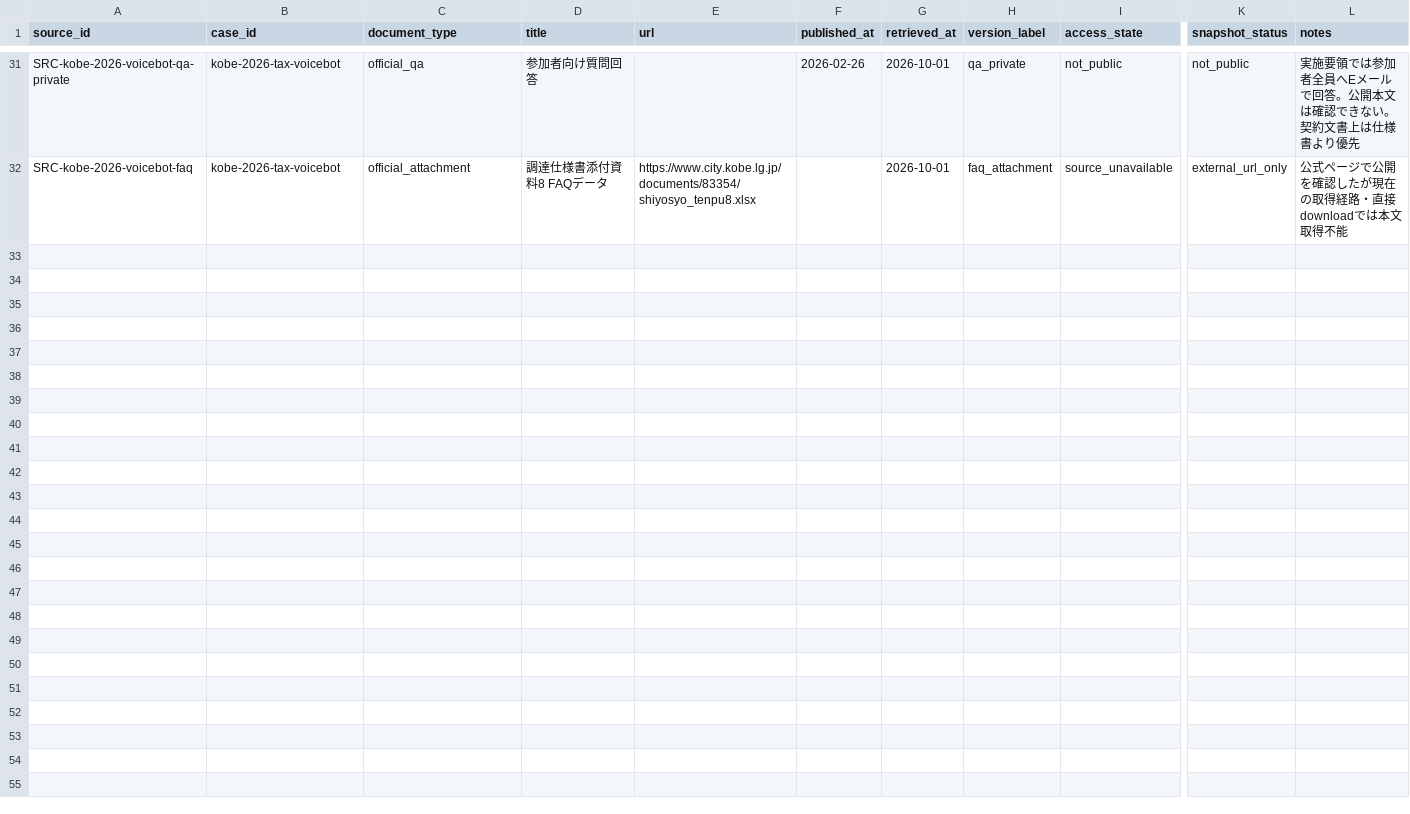
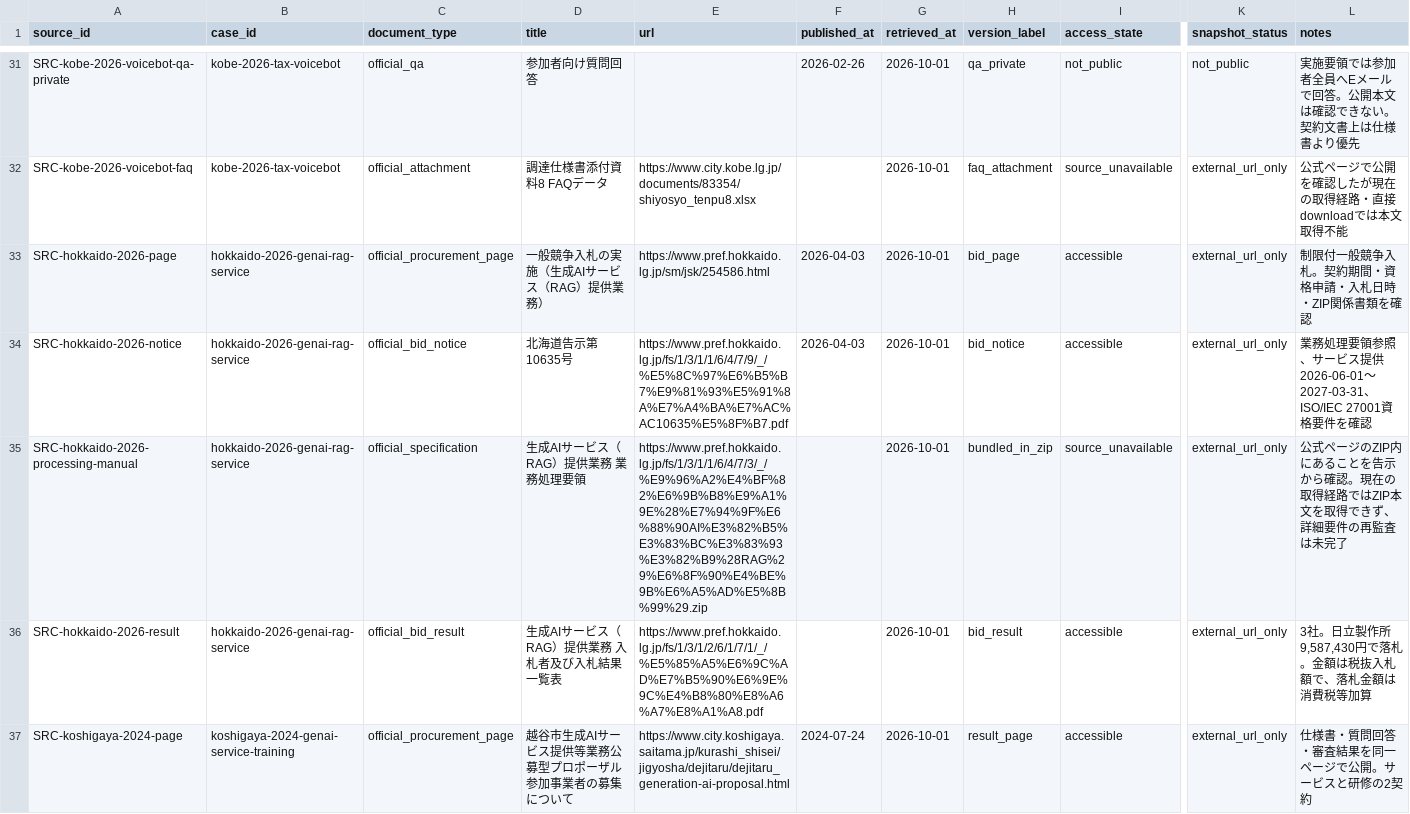
Before and after one commit to Josh-Temple/public-sector-ai-procurement-japan, a CSV file: data/source_documents.csv, drawn as a sheet; only a part is shown, gaps mark what is left out; rows hold the shown columns only; the diff covers the shown part only; the diff names each change by its address in the sheet, - before the commit and + after, or states it on an @@ line.

Commit message:
Register Hokkaido bid and Koshigaya public evidence sources

```diff
--- a/data/source_documents.csv
+++ b/data/source_documents.csv
+row 33: SRC-hokkaido-2026-page | hokkaido-2026-genai-rag-service | official_procurement_page | 一般競争入札の実施（生成AIサービス（RAG）提供業務） | https://www.pref.hokkaido.lg.jp/sm/jsk/254586.html | 2026-04-03 | 2026-10-01 | bid_page | accessible | external_url_only | 制限付一般競争入札。契約期間・資格申請・入札日時・ZIP関係書類を確認
+row 34: SRC-hokkaido-2026-notice | hokkaido-2026-genai-rag-service | official_bid_notice | 北海道告示第10635号 | https://www.pref.hokkaido.lg.jp/fs/1/3/1/1/6/4/7/9/_/%E5%8C%97%E6%B5%B7%E9%81%93%E5%91%8A%E7%A4%BA%E7%AC%AC10635%E5%8F%B7.pdf | 2026-04-03 | 2026-10-01 | bid_notice | accessible | external_url_only | 業務処理要領参照、サービス提供2026-06-01〜2027-03-31、ISO/IEC 27001資格要件を確認
+row 35: SRC-hokkaido-2026-processing-manual | hokkaido-2026-genai-rag-service | official_specification | 生成AIサービス（RAG）提供業務 業務処理要領 | https://www.pref.hokkaido.lg.jp/fs/1/3/1/1/6/4/7/3/_/%E9%96%A2%E4%BF%82%E6%9B%B8%E9%A1%9E%28%E7%94%9F%E6%88%90AI%E3%82%B5%E3%83%BC%E3%83%93%E3%82%B9%28RAG%29%E6%8F%90%E4%BE%9B%E6%A5%AD%E5%8B%99%29.zip |  | 2026-10-01 | bundled_in_zip | source_unavailable | external_url_only | 公式ページのZIP内にあることを告示から確認。現在の取得経路ではZIP本文を取得できず、詳細要件の再監査は未完了
+row 36: SRC-hokkaido-2026-result | hokkaido-2026-genai-rag-service | official_bid_result | 生成AIサービス（RAG）提供業務 入札者及び入札結果一覧表 | https://www.pref.hokkaido.lg.jp/fs/1/3/1/2/6/1/7/1/_/%E5%85%A5%E6%9C%AD%E7%B5%90%E6%9E%9C%E4%B8%80%E8%A6%A7%E8%A1%A8.pdf |  | 2026-10-01 | bid_result | accessible | external_url_only | 3社。日立製作所9,587,430円で落札。金額は税抜入札額で、落札金額は消費税等加算
+row 37: SRC-koshigaya-2024-page | koshigaya-2024-genai-service-training | official_procurement_page | 越谷市生成AIサービス提供等業務公募型プロポーザル参加事業者の募集について | https://www.city.koshigaya.saitama.jp/kurashi_shisei/jigyosha/dejitaru/dejitaru_generation-ai-proposal.html | 2024-07-24 | 2026-10-01 | result_page | accessible | external_url_only | 仕様書・質問回答・審査結果を同一ページで公開。サービスと研修の2契約
```
Also changed, not shown: 4 added rows elsewhere in this file.
